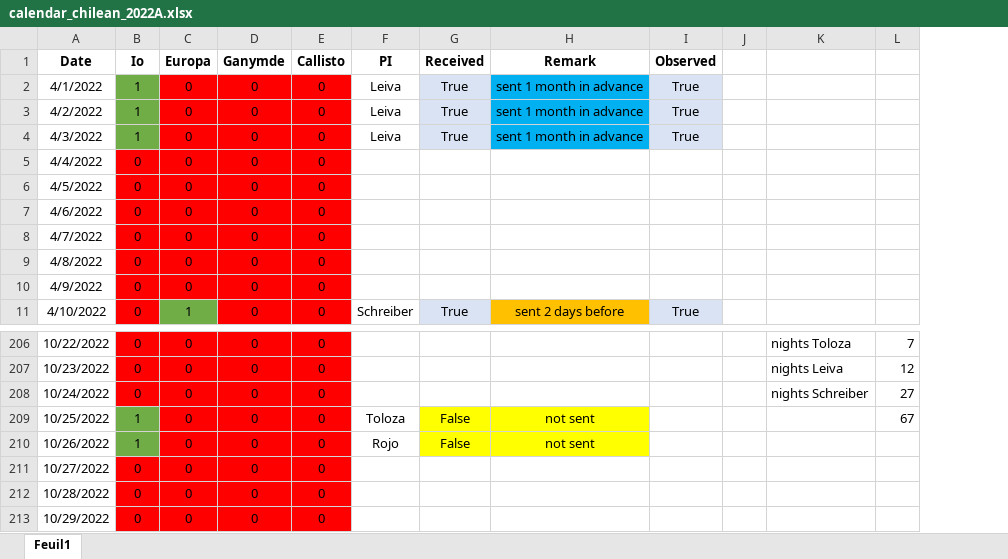
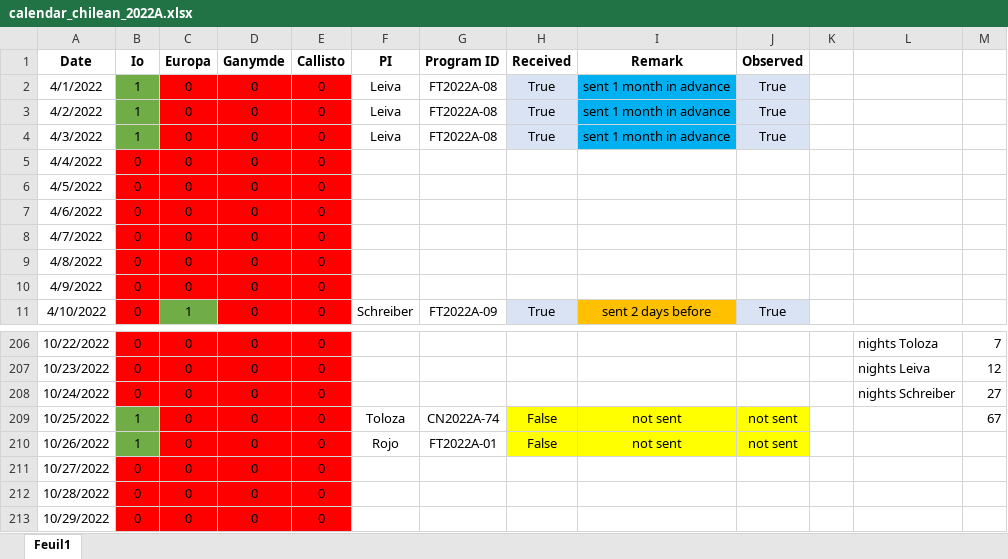
Before and after one commit to educrot22/SPOCK_chilean, an Excel workbook: calendar_chilean_2022A.xlsx, sheet Feuil1, drawn as a sheet; only a part is shown, gaps mark what is left out; values as stored, in another font and other column widths than the file's, no borders; addresses are those after the commit; the diff names each change by its address in the sheet, - before the commit and + after, or states it on an @@ line.

```diff
--- a/calendar_chilean_2022A.xlsx (sheet Feuil1)
+++ b/calendar_chilean_2022A.xlsx (sheet Feuil1)
+column G (Program ID), rows 2-11: FT2022A-08 | FT2022A-08 | FT2022A-08 |  |  |  |  |  |  | FT2022A-09; rows 209-210: CN2022A-74 | FT2022A-01
-J209:J210 (Observed): (empty)
+J209:J210 (Observed): not sent
-J209:J210 fill: none
+J209:J210 fill: #FFFF00
```
Also changed, not shown: formulas that keep their value, calendar_chilean_2022B.xlsx, calendar_chilean_2023A.xlsx, 27 other files.
